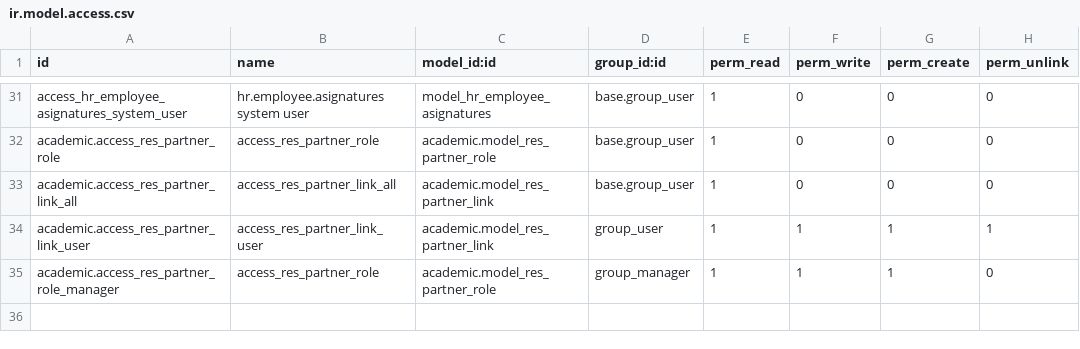
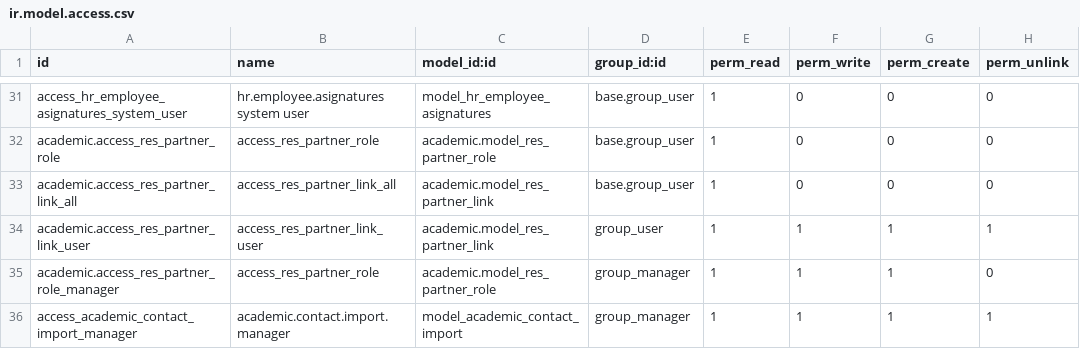
Before and after one commit to ingadhoc/odoo-academic, a CSV file: academic/security/ir.model.access.csv, drawn as a sheet; only a part is shown, gaps mark what is left out; the diff names each change by its address in the sheet, - before the commit and + after, or states it on an @@ line.

Commit message:
[ADD] academic: wizard to bulk-import families, students and relatives
Add an "Import Contacts" wizard (Academic > Configuration) that reads a
spreadsheet (one row per student + relative) and creates the whole academic
structure in one step: family, student and relatives with their links and
roles. Families and relatives are deduplicated by DNI so re-importing does
not create duplicates.

Extract the reusable core res.partner._create_academic_structure so both the
wizard and the CRM lead button share the same creation logic.

closes ingadhoc/odoo-academic#433

Signed-off-by: Guido Galetto <gal@adhoc.inc>

```diff
--- a/academic/security/ir.model.access.csv
+++ b/academic/security/ir.model.access.csv
+row 36: access_academic_contact_import_manager | academic.contact.import.manager | model_academic_contact_import | group_manager | 1 | 1 | 1 | 1
```
Also changed, not shown: 9 other files.
